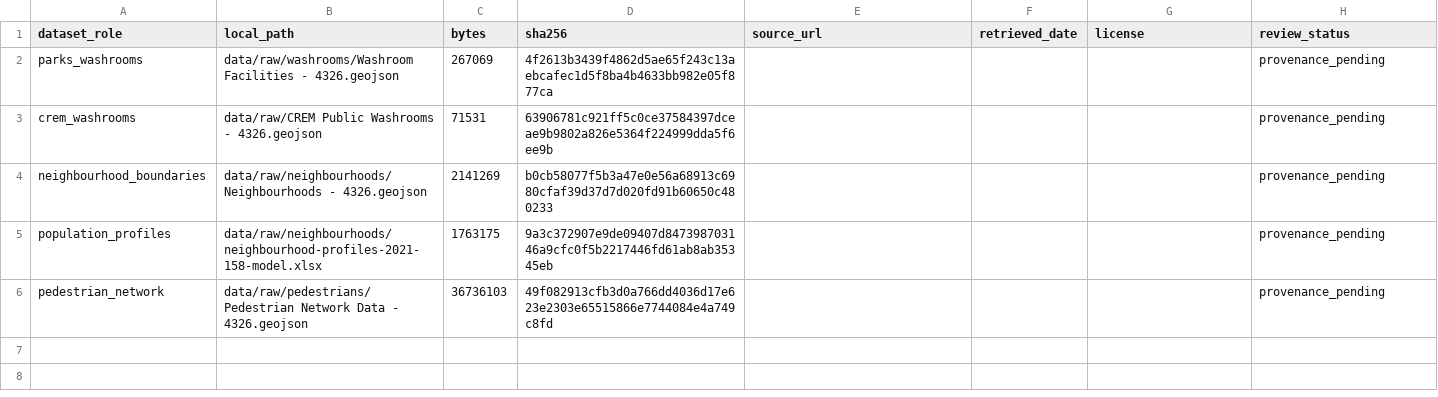
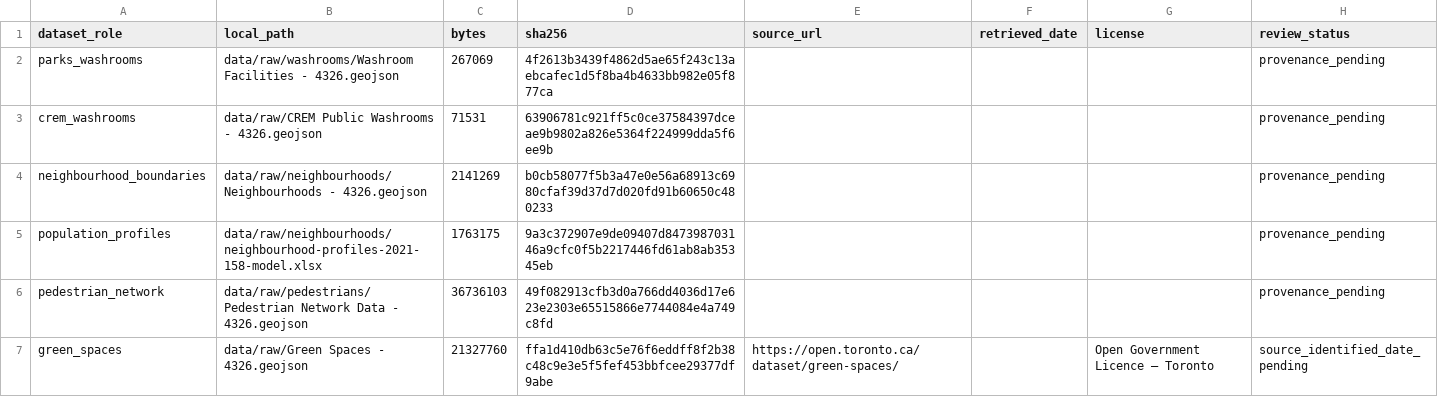
Before and after one commit to Cgarg547/CivicAccess, a CSV file: data/processed/civicaccess_source_inventory.csv, drawn as a sheet.

Commit message:
Document Green Spaces dataset provenance

```diff
--- a/data/processed/civicaccess_source_inventory.csv
+++ b/data/processed/civicaccess_source_inventory.csv
@@ -6 +6,2 @@ population_profiles,data/raw/neighbourhoods/neighbourhood-profiles-2021-158-mode
 pedestrian_network,data/raw/pedestrians/Pedestrian Network Data - 4326.geojson,36736103,49f082913cfb3d0a766dd4036d17e623e2303e65515866e7744084e4a749c8fd,,,,provenance_pending
+green_spaces,data/raw/Green Spaces - 4326.geojson,21327760,ffa1d410db63c5e76f6eddff8f2b38c48c9e3e5f5fef453bbfcee29377df9abe,https://open.toronto.ca/dataset/green-spaces/,,Open Government Licence – Toronto,source_identified_date_pending
```
